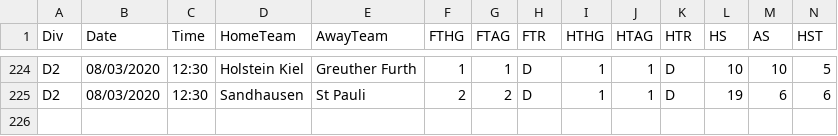
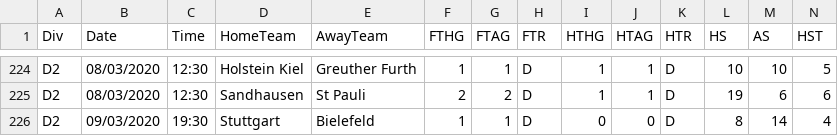
Before and after one commit to gitboyzorro5/FDAS, a CSV file: D2.csv, drawn as a sheet; only a part is shown, gaps mark what is left out; rows hold the shown columns only; the diff names each change by its address in the sheet, - before the commit and + after, or states it on an @@ line.

```diff
--- a/D2.csv
+++ b/D2.csv
+row 226: D2 | 09/03/2020 | 19:30 | Stuttgart | Bielefeld | 1 | 1 | D | 0 | 0 | D | 8 | 14 | 4
```
Also changed, not shown: E0.csv, F2.csv, 22 other files.
